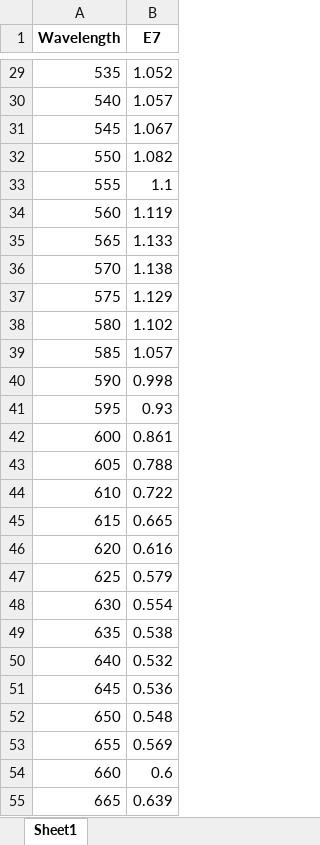
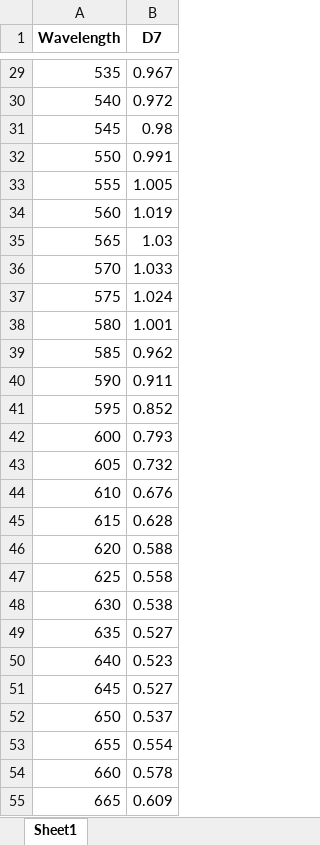
Before and after one commit to pozzo-research-group/HEAD, an Excel workbook: data_SRVF_ROD/Best_Estimate_5.xlsx, sheet Sheet1, drawn as a sheet; only a part is shown, gaps mark what is left out; values as stored, in another font and other column widths than the file's, no borders; the diff covers the shown part only; the diff names each change by its address in the sheet, - before the commit and + after, or states it on an @@ line.

```diff
--- a/data_SRVF_ROD/Best_Estimate_5.xlsx (sheet Sheet1)
+++ b/data_SRVF_ROD/Best_Estimate_5.xlsx (sheet Sheet1)
-B1: E7
+B1: D7
-B29 (D7): 1.052
+B29 (D7): 0.967
-B30 (D7): 1.057
+B30 (D7): 0.972
-B31 (D7): 1.067
+B31 (D7): 0.98
-B32 (D7): 1.082
+B32 (D7): 0.991
-B33 (D7): 1.1
+B33 (D7): 1.005
-B34 (D7): 1.119
+B34 (D7): 1.019
-B35 (D7): 1.133
+B35 (D7): 1.03
-B36 (D7): 1.138
+B36 (D7): 1.033
-B37 (D7): 1.129
+B37 (D7): 1.024
-B38 (D7): 1.102
+B38 (D7): 1.001
-B39 (D7): 1.057
+B39 (D7): 0.962
-B40 (D7): 0.998
+B40 (D7): 0.911
-B41 (D7): 0.93
+B41 (D7): 0.852
-B42 (D7): 0.861
+B42 (D7): 0.793
-B43 (D7): 0.788
+B43 (D7): 0.732
-B44 (D7): 0.722
+B44 (D7): 0.676
-B45 (D7): 0.665
+B45 (D7): 0.628
-B46 (D7): 0.616
+B46 (D7): 0.588
-B47 (D7): 0.579
+B47 (D7): 0.558
-B48 (D7): 0.554
+B48 (D7): 0.538
-B49 (D7): 0.538
+B49 (D7): 0.527
-B50 (D7): 0.532
+B50 (D7): 0.523
-B51 (D7): 0.536
+B51 (D7): 0.527
-B52 (D7): 0.548
+B52 (D7): 0.537
-B53 (D7): 0.569
+B53 (D7): 0.554
-B54 (D7): 0.6
+B54 (D7): 0.578
-B55 (D7): 0.639
+B55 (D7): 0.609
```
Also changed, not shown: 74 edited cells elsewhere in this sheet, data_SRVF_ROD/5.xlsx, 1 other file.
